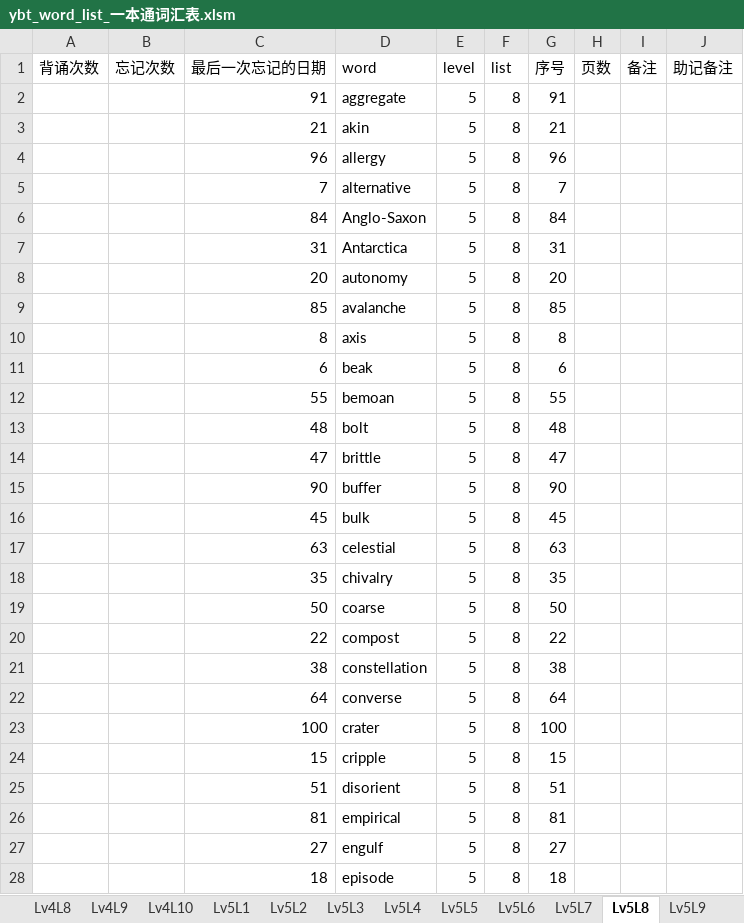
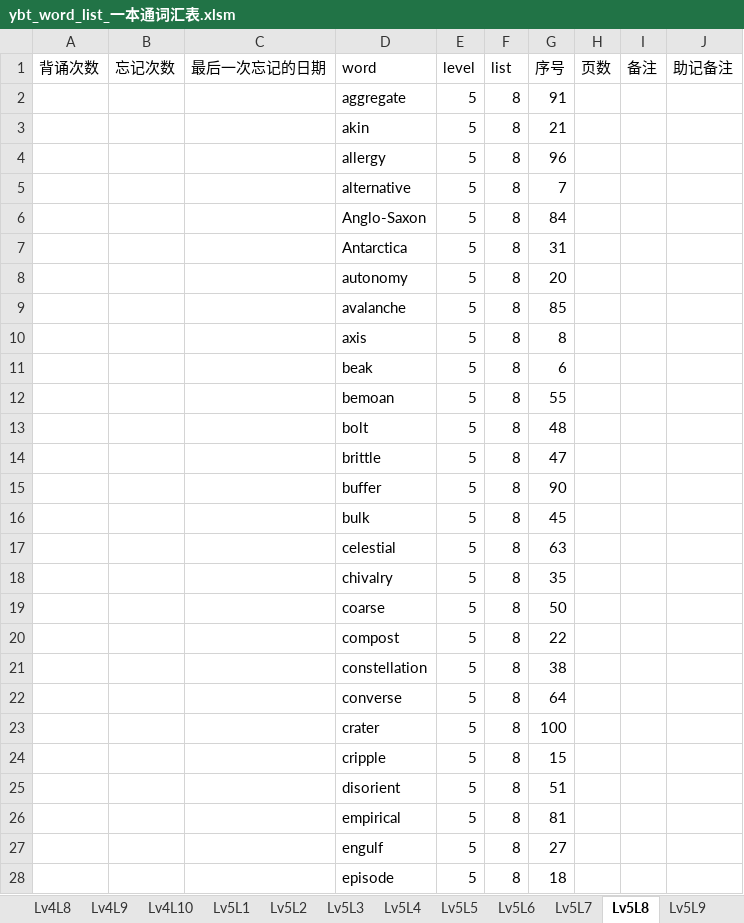
Before and after one commit to allen8807/vocabulary, an Excel workbook: ybt/ybt_word_list_一本通词汇表.xlsm, sheet Lv5L8, drawn as a sheet; only a part is shown; values as stored, in another font and other column widths than the file's, no borders; the diff covers the shown part only; the diff names each change by its address in the sheet, - before the commit and + after, or states it on an @@ line.

```diff
--- a/ybt/ybt_word_list_一本通词汇表.xlsm (sheet Lv5L8)
+++ b/ybt/ybt_word_list_一本通词汇表.xlsm (sheet Lv5L8)
-C2 (最后一次忘记的日期): 91
+C2 (最后一次忘记的日期): (empty)
-C3 (最后一次忘记的日期): 21
+C3 (最后一次忘记的日期): (empty)
-C4 (最后一次忘记的日期): 96
+C4 (最后一次忘记的日期): (empty)
-C5 (最后一次忘记的日期): 7
+C5 (最后一次忘记的日期): (empty)
-C6 (最后一次忘记的日期): 84
+C6 (最后一次忘记的日期): (empty)
-C7 (最后一次忘记的日期): 31
+C7 (最后一次忘记的日期): (empty)
-C8 (最后一次忘记的日期): 20
+C8 (最后一次忘记的日期): (empty)
-C9 (最后一次忘记的日期): 85
+C9 (最后一次忘记的日期): (empty)
-C10 (最后一次忘记的日期): 8
+C10 (最后一次忘记的日期): (empty)
-C11 (最后一次忘记的日期): 6
+C11 (最后一次忘记的日期): (empty)
-C12 (最后一次忘记的日期): 55
+C12 (最后一次忘记的日期): (empty)
-C13 (最后一次忘记的日期): 48
+C13 (最后一次忘记的日期): (empty)
-C14 (最后一次忘记的日期): 47
+C14 (最后一次忘记的日期): (empty)
-C15 (最后一次忘记的日期): 90
+C15 (最后一次忘记的日期): (empty)
-C16 (最后一次忘记的日期): 45
+C16 (最后一次忘记的日期): (empty)
-C17 (最后一次忘记的日期): 63
+C17 (最后一次忘记的日期): (empty)
-C18 (最后一次忘记的日期): 35
+C18 (最后一次忘记的日期): (empty)
-C19 (最后一次忘记的日期): 50
+C19 (最后一次忘记的日期): (empty)
-C20 (最后一次忘记的日期): 22
+C20 (最后一次忘记的日期): (empty)
-C21 (最后一次忘记的日期): 38
+C21 (最后一次忘记的日期): (empty)
-C22 (最后一次忘记的日期): 64
+C22 (最后一次忘记的日期): (empty)
-C23 (最后一次忘记的日期): 100
+C23 (最后一次忘记的日期): (empty)
-C24 (最后一次忘记的日期): 15
+C24 (最后一次忘记的日期): (empty)
-C25 (最后一次忘记的日期): 51
+C25 (最后一次忘记的日期): (empty)
-C26 (最后一次忘记的日期): 81
+C26 (最后一次忘记的日期): (empty)
-C27 (最后一次忘记的日期): 27
+C27 (最后一次忘记的日期): (empty)
-C28 (最后一次忘记的日期): 18
+C28 (最后一次忘记的日期): (empty)
```
Also changed, not shown: 73 edited cells elsewhere in this sheet, sheet Lv4L10, sheet Lv5L3, sheet Lv4L7, sheet Lv5L2, sheet Lv4L3, sheet Lv4L9, 24 more sheets, other sheet tabs.
